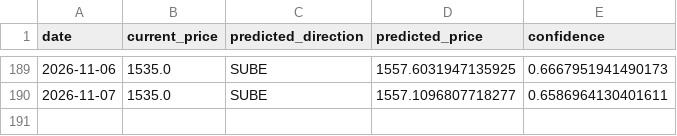
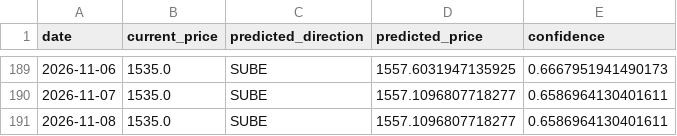
Before and after one commit to Mauroquil-bit/nuevo_dolar_predictor, a CSV file: data/predictions_history.csv, drawn as a sheet; only a part is shown, gaps mark what is left out.

```diff
--- a/data/predictions_history.csv
+++ b/data/predictions_history.csv
@@ -190 +190,2 @@ date,current_price,predicted_direction,predicted_price,confidence
 2026-11-07,1535.0,SUBE,1557.1096807718277,0.6586964130401611
+2026-11-08,1535.0,SUBE,1557.1096807718277,0.6586964130401611
```
Also changed, not shown: 2 other files.
